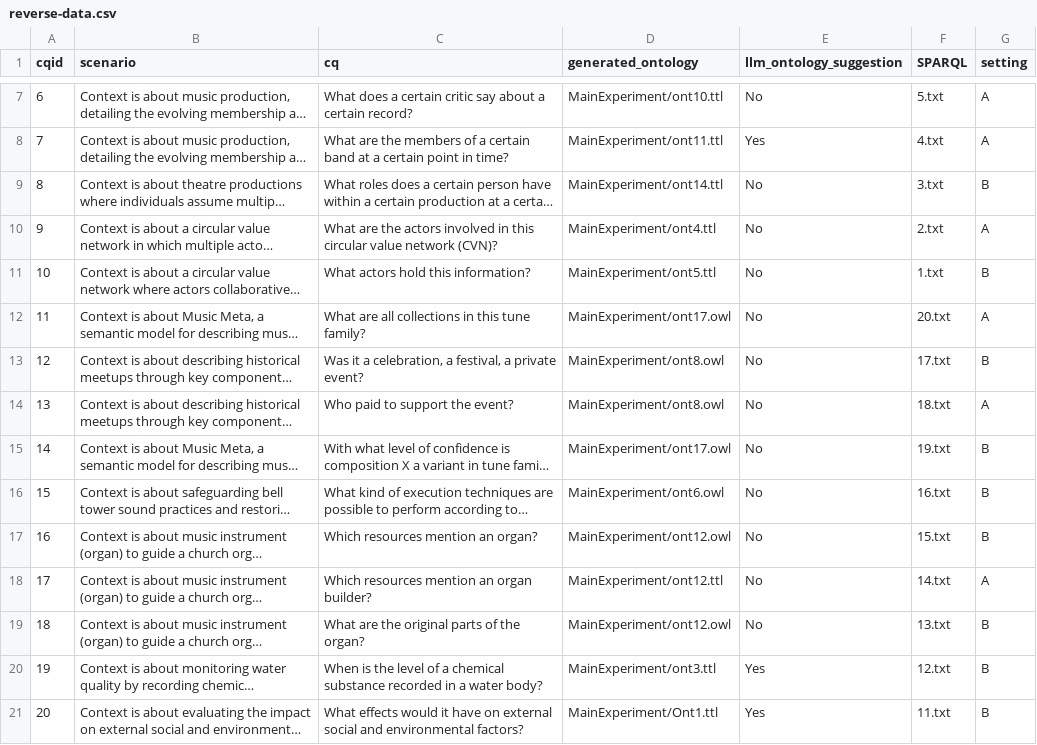
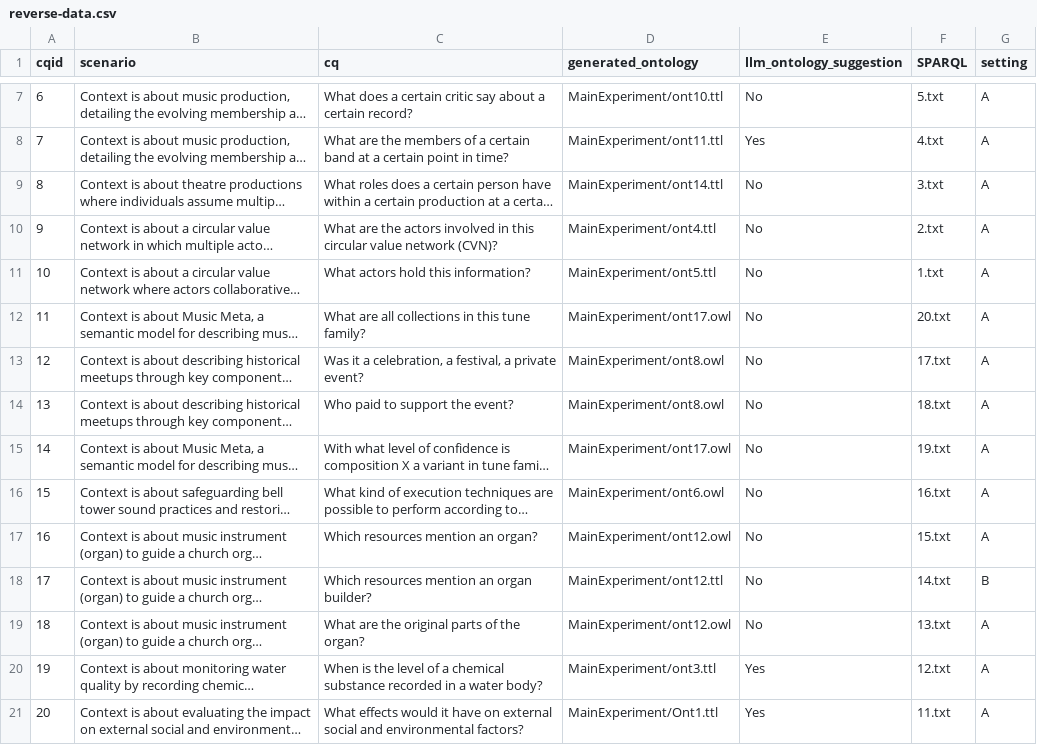
Before and after one commit to dersuchendee/OE-Assist, a CSV file: reverse-data.csv, drawn as a sheet; only a part is shown, gaps mark what is left out; long unchanged cells end in …; the diff names each change by its address in the sheet, - before the commit and + after, or states it on an @@ line.

Commit message:
Update reverse-data.csv

```diff
--- a/reverse-data.csv
+++ b/reverse-data.csv
-G9 (setting): B
+G9 (setting): A
-G11 (setting): B
+G11 (setting): A
-G13 (setting): B
+G13 (setting): A
-G15:G17 (setting): B
+G15:G17 (setting): A
-G18 (setting): A
+G18 (setting): B
-G19:G21 (setting): B
+G19:G21 (setting): A
```
